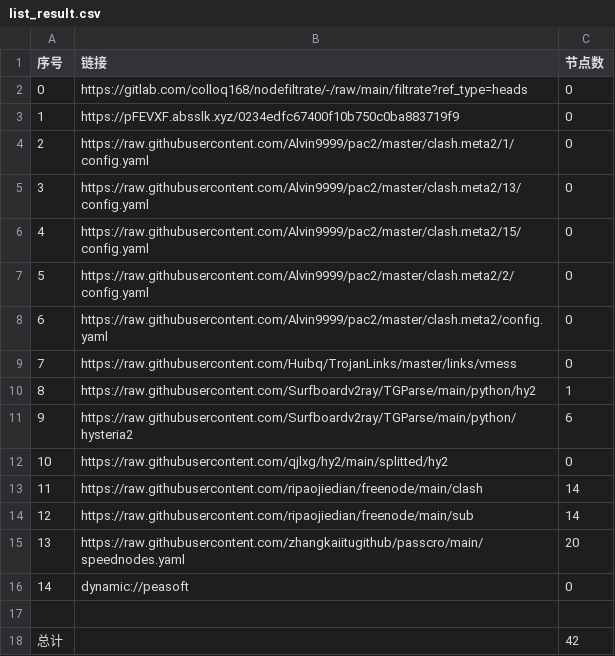
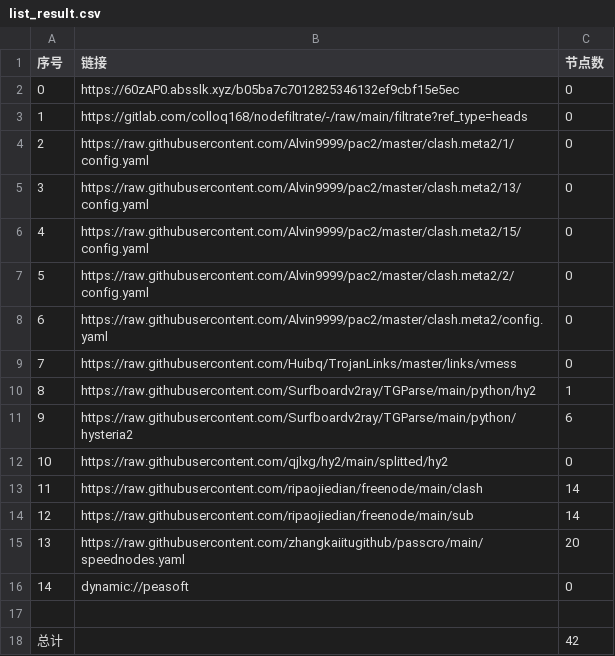
Before and after one commit to ggmsub/AutoMergePublicNodes, a CSV file: list_result.csv, drawn as a sheet.

```diff
--- a/list_result.csv
+++ b/list_result.csv
@@ -1,4 +1,4 @@
 序号,链接,节点数
-0,https://gitlab.com/colloq168/nodefiltrate/-/raw/main/filtrate?ref_type=heads,0
-1,https://pFEVXF.absslk.xyz/0234edfc67400f10b750c0ba883719f9,0
+0,https://60zAP0.absslk.xyz/b05ba7c7012825346132ef9cbf15e5ec,0
+1,https://gitlab.com/colloq168/nodefiltrate/-/raw/main/filtrate?ref_type=heads,0
 2,https://raw.githubusercontent.com/Alvin9999/pac2/master/clash.meta2/1/config.yaml,0
```
Also changed, not shown: 3 other files.
